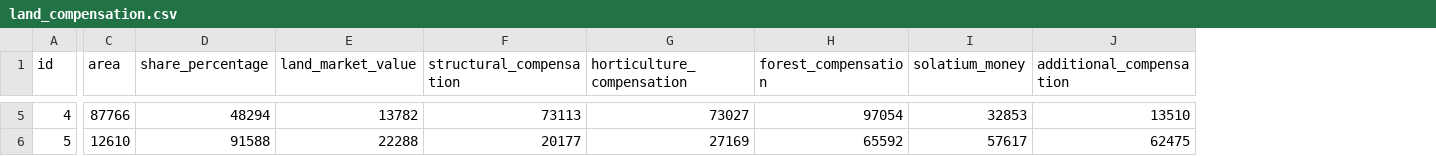
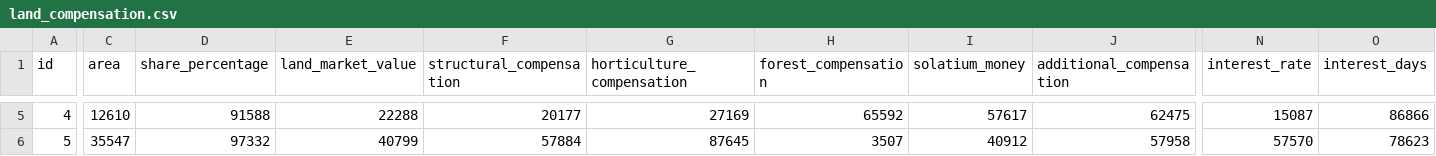
Before and after one commit to saurabhipro/jhipster_api, a CSV file: src/main/resources/config/liquibase/fake-data/land_compensation.csv, drawn as a sheet; only a part is shown, gaps mark what is left out; the diff covers the shown part only; the diff names each change by its address in the sheet, - before the commit and + after, or states it on an @@ line.

Commit message:
Land Updations

```diff
--- a/src/main/resources/config/liquibase/fake-data/land_compensation.csv
+++ b/src/main/resources/config/liquibase/fake-data/land_compensation.csv
+column N (interest_rate), rows 5-6: 15087 | 57570
+column O (interest_days), rows 5-6: 86866 | 78623
-C5 (area): 87766
+C5 (area): 12610
-D5 (share_percentage): 48294
+D5 (share_percentage): 91588
-E5 (land_market_value): 13782
+E5 (land_market_value): 22288
-F5 (structural_compensation): 73113
+F5 (structural_compensation): 20177
-G5 (horticulture_compensation): 73027
+G5 (horticulture_compensation): 27169
-H5 (forest_compensation): 97054
+H5 (forest_compensation): 65592
-I5 (solatium_money): 32853
+I5 (solatium_money): 57617
-J5 (additional_compensation): 13510
+J5 (additional_compensation): 62475
-C6 (area): 12610
+C6 (area): 35547
-D6 (share_percentage): 91588
+D6 (share_percentage): 97332
-E6 (land_market_value): 22288
+E6 (land_market_value): 40799
-F6 (structural_compensation): 20177
+F6 (structural_compensation): 57884
-G6 (horticulture_compensation): 27169
+G6 (horticulture_compensation): 87645
-H6 (forest_compensation): 65592
+H6 (forest_compensation): 3507
-I6 (solatium_money): 57617
+I6 (solatium_money): 40912
-J6 (additional_compensation): 62475
+J6 (additional_compensation): 57958
```
Also changed, not shown: 84 edited cells elsewhere in this file, src/main/resources/config/liquibase/fake-data/landsys_citizen.csv, src/main/resources/config/liquibase/fake-data/landsys_land.csv, 37 other files.
